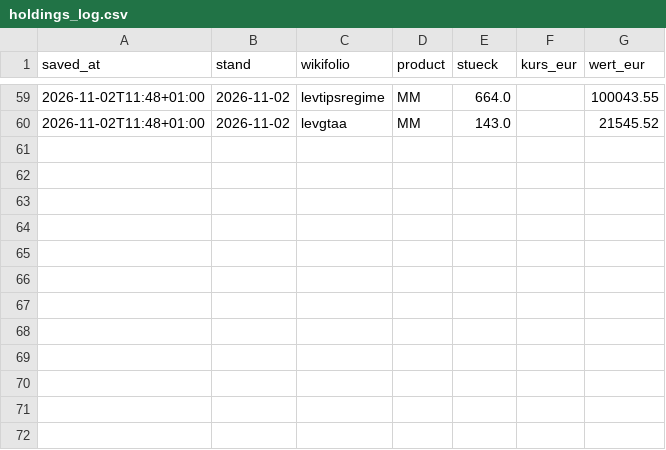
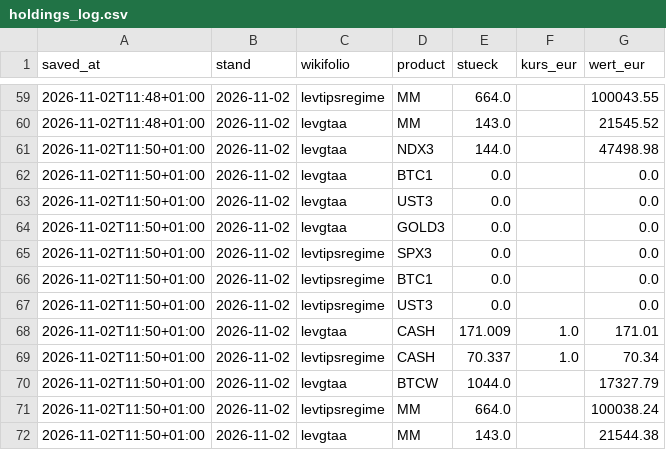
Before and after one commit to Sin3qz/Strategies-dashboard, a CSV file: data/holdings_log.csv, drawn as a sheet; only a part is shown, gaps mark what is left out; the diff names each change by its address in the sheet, - before the commit and + after, or states it on an @@ line.

```diff
--- a/data/holdings_log.csv
+++ b/data/holdings_log.csv
+row 61: 2026-11-02T11:50+01:00 | 2026-11-02 | levgtaa | NDX3 | 144.0 |  | 47498.98
+row 62: 2026-11-02T11:50+01:00 | 2026-11-02 | levgtaa | BTC1 | 0.0 |  | 0.0
+row 63: 2026-11-02T11:50+01:00 | 2026-11-02 | levgtaa | UST3 | 0.0 |  | 0.0
+row 64: 2026-11-02T11:50+01:00 | 2026-11-02 | levgtaa | GOLD3 | 0.0 |  | 0.0
+row 65: 2026-11-02T11:50+01:00 | 2026-11-02 | levtipsregime | SPX3 | 0.0 |  | 0.0
+row 66: 2026-11-02T11:50+01:00 | 2026-11-02 | levtipsregime | BTC1 | 0.0 |  | 0.0
+row 67: 2026-11-02T11:50+01:00 | 2026-11-02 | levtipsregime | UST3 | 0.0 |  | 0.0
+row 68: 2026-11-02T11:50+01:00 | 2026-11-02 | levgtaa | CASH | 171.009 | 1.0 | 171.01
+row 69: 2026-11-02T11:50+01:00 | 2026-11-02 | levtipsregime | CASH | 70.337 | 1.0 | 70.34
+row 70: 2026-11-02T11:50+01:00 | 2026-11-02 | levgtaa | BTCW | 1044.0 |  | 17327.79
+row 71: 2026-11-02T11:50+01:00 | 2026-11-02 | levtipsregime | MM | 664.0 |  | 100038.24
+row 72: 2026-11-02T11:50+01:00 | 2026-11-02 | levgtaa | MM | 143.0 |  | 21544.38
```
Also changed, not shown: 1 other file.
